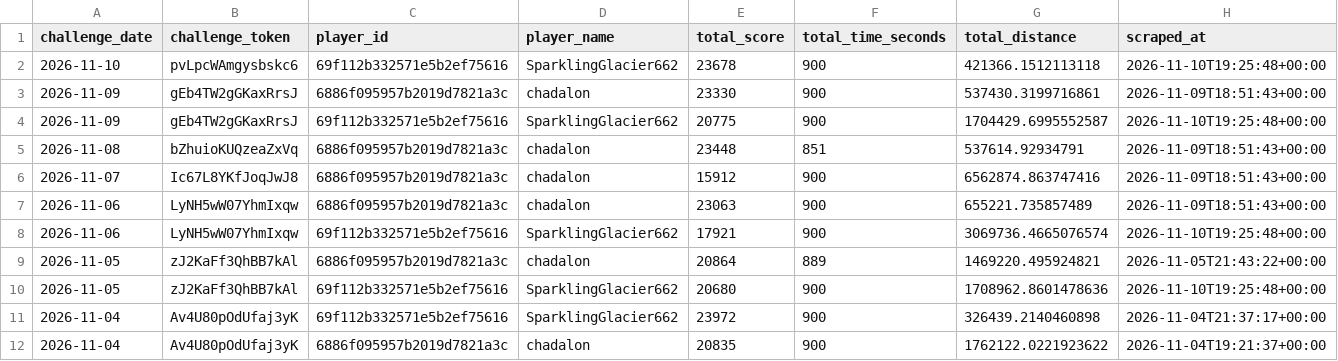
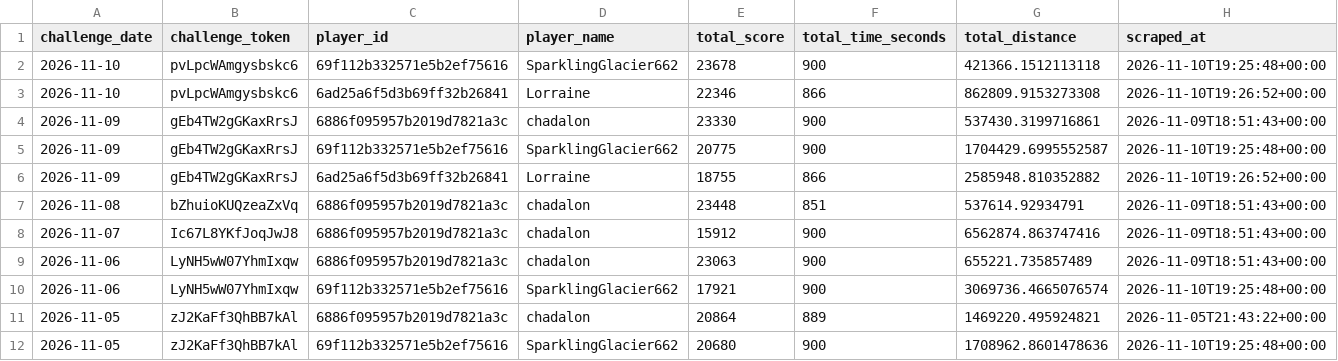
Before and after one commit to NexGenAnalytics/geoguessr-scores, a CSV file: scores.csv, drawn as a sheet; only a part is shown; the shorter side is filled out with more unchanged rows; rows hold the shown columns only; the diff names each change by its address in the sheet, - before the commit and + after, or states it on an @@ line.

Commit message:
Update Lorraine's scores

```diff
--- a/scores.csv
+++ b/scores.csv
+row 3: 2026-11-10 | pvLpcWAmgysbskc6 | 6ad25a6f5d3b69ff32b26841 | Lorraine | 22346 | 866 | 862809.9153273308 | 2026-11-10T19:26:52+00:00
+row 6: 2026-11-09 | gEb4TW2gGKaxRrsJ | 6ad25a6f5d3b69ff32b26841 | Lorraine | 18755 | 866 | 2585948.810352882 | 2026-11-10T19:26:52+00:00
```
